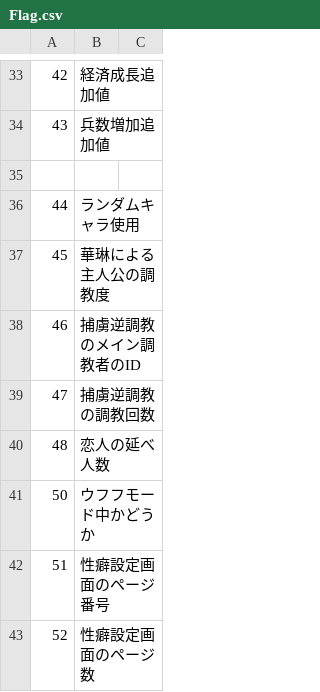
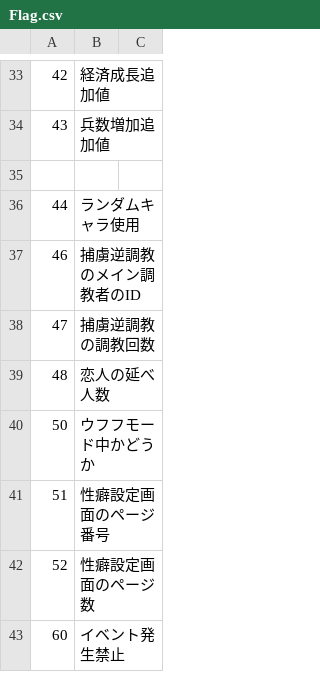
Before and after one commit to wamekukyouzin/eratohoK, a CSV file: CSV/Flag.csv, drawn as a sheet; only a part is shown, gaps mark what is left out; the shorter side is filled out with more unchanged rows; the diff names each change by its address in the sheet, - before the commit and + after, or states it on an @@ line.

Commit message:
FLAG:45は利用されていないので削除。

```diff
--- a/CSV/Flag.csv
+++ b/CSV/Flag.csv
-row 37: 45 | 華琳による主人公の調教度
```
